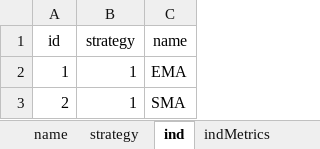
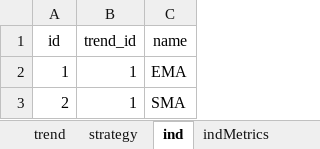
Before and after one commit to UTexas80/splGoldenDeathX, an Excel workbook: data/dT.xlsx, sheet ind, drawn as a sheet; values as stored, in another font and other column widths than the file's, no borders; the diff names each change by its address in the sheet, - before the commit and + after, or states it on an @@ line.

```diff
--- a/data/dT.xlsx (sheet ind)
+++ b/data/dT.xlsx (sheet ind)
-sheet tab: name
+sheet tab: trend
-B1: strategy
+B1: trend_id
```
Also changed, not shown: sheet indMetrics, sheet sig, sheet strategy, 4 other files.
